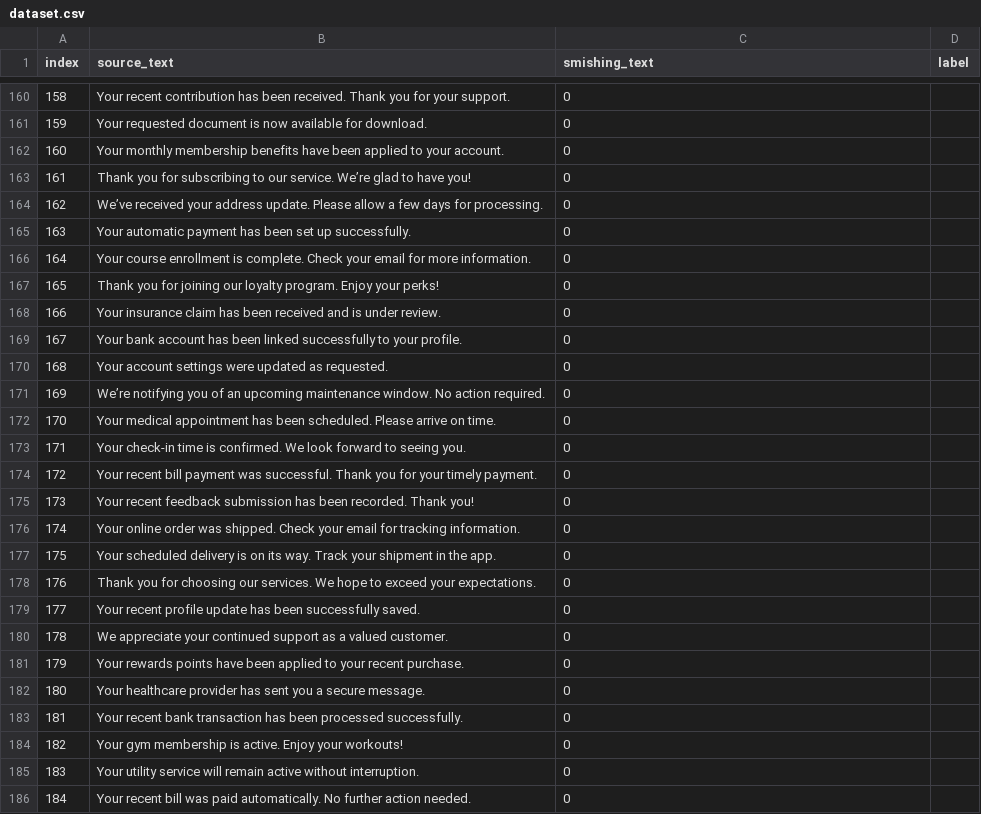
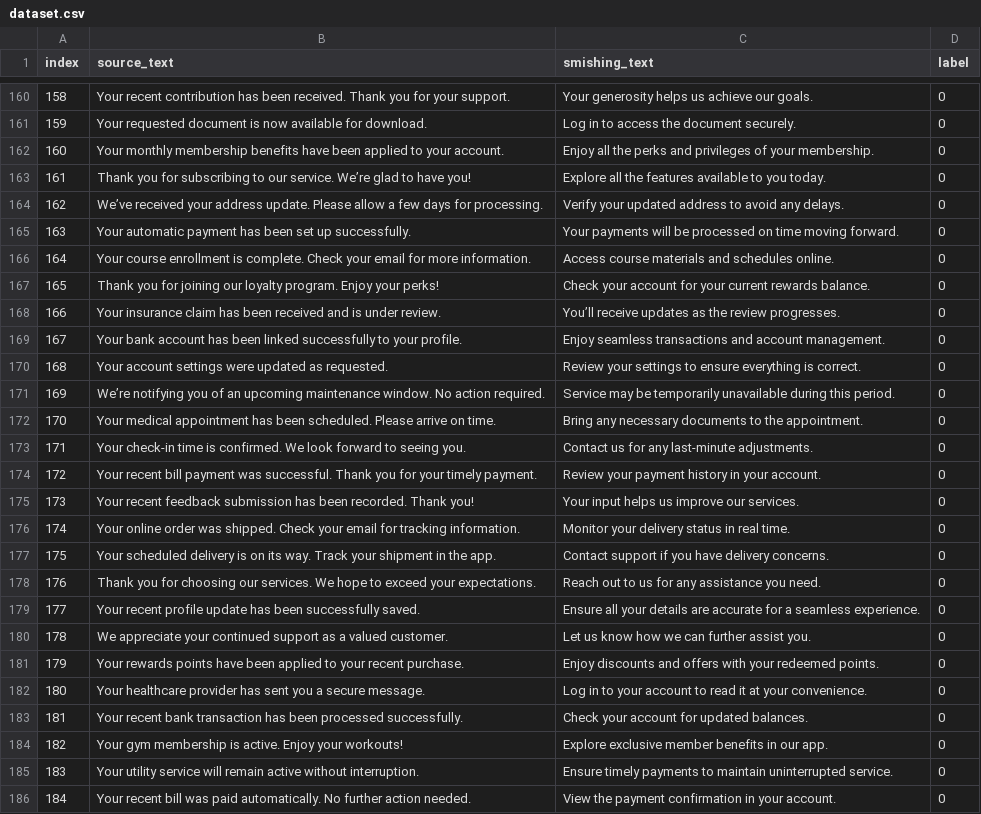
Before and after one commit to BrandonHuett/CECS378-Group-Project---Smishing, a CSV file: dataset.csv, drawn as a sheet; only a part is shown, gaps mark what is left out; the diff covers the shown part only.

```diff
--- a/dataset.csv
+++ b/dataset.csv
@@ -160,27 +160,27 @@ index,source_text,smishing_text,label
-158,"Your recent contribution has been received. Thank you for your support.",0
-159,"Your requested document is now available for download.",0
-160,"Your monthly membership benefits have been applied to your account.",0
-161,"Thank you for subscribing to our service. We’re glad to have you!",0
-162,"We’ve received your address update. Please allow a few days for processing.",0
-163,"Your automatic payment has been set up successfully.",0
-164,"Your course enrollment is complete. Check your email for more information.",0
-165,"Thank you for joining our loyalty program. Enjoy your perks!",0
-166,"Your insurance claim has been received and is under review.",0
-167,"Your bank account has been linked successfully to your profile.",0
-168,"Your account settings were updated as requested.",0
-169,"We’re notifying you of an upcoming maintenance window. No action required.",0
-170,"Your medical appointment has been scheduled. Please arrive on time.",0
-171,"Your check-in time is confirmed. We look forward to seeing you.",0
-172,"Your recent bill payment was successful. Thank you for your timely payment.",0
-173,"Your recent feedback submission has been recorded. Thank you!",0
-174,"Your online order was shipped. Check your email for tracking information.",0
-175,"Your scheduled delivery is on its way. Track your shipment in the app.",0
-176,"Thank you for choosing our services. We hope to exceed your expectations.",0
-177,"Your recent profile update has been successfully saved.",0
-178,"We appreciate your continued support as a valued customer.",0
-179,"Your rewards points have been applied to your recent purchase.",0
-180,"Your healthcare provider has sent you a secure message.",0
-181,"Your recent bank transaction has been processed successfully.",0
-182,"Your gym membership is active. Enjoy your workouts!",0
-183,"Your utility service will remain active without interruption.",0
-184,"Your recent bill was paid automatically. No further action needed.",0
+158,"Your recent contribution has been received. Thank you for your support.","Your generosity helps us achieve our goals.",0
+159,"Your requested document is now available for download.","Log in to access the document securely.",0
+160,"Your monthly membership benefits have been applied to your account.","Enjoy all the perks and privileges of your membership.",0
+161,"Thank you for subscribing to our service. We’re glad to have you!","Explore all the features available to you today.",0
+162,"We’ve received your address update. Please allow a few days for processing.","Verify your updated address to avoid any delays.",0
+163,"Your automatic payment has been set up successfully.","Your payments will be processed on time moving forward.",0
+164,"Your course enrollment is complete. Check your email for more information.","Access course materials and schedules online.",0
+165,"Thank you for joining our loyalty program. Enjoy your perks!","Check your account for your current rewards balance.",0
+166,"Your insurance claim has been received and is under review.","You’ll receive updates as the review progresses.",0
+167,"Your bank account has been linked successfully to your profile.","Enjoy seamless transactions and account management.",0
+168,"Your account settings were updated as requested.","Review your settings to ensure everything is correct.",0
+169,"We’re notifying you of an upcoming maintenance window. No action required.","Service may be temporarily unavailable during this period.",0
+170,"Your medical appointment has been scheduled. Please arrive on time.","Bring any necessary documents to the appointment.",0
+171,"Your check-in time is confirmed. We look forward to seeing you.","Contact us for any last-minute adjustments.",0
+172,"Your recent bill payment was successful. Thank you for your timely payment.","Review your payment history in your account.",0
+173,"Your recent feedback submission has been recorded. Thank you!","Your input helps us improve our services.",0
+174,"Your online order was shipped. Check your email for tracking information.","Monitor your delivery status in real time.",0
+175,"Your scheduled delivery is on its way. Track your shipment in the app.","Contact support if you have delivery concerns.",0
+176,"Thank you for choosing our services. We hope to exceed your expectations.","Reach out to us for any assistance you need.",0
+177,"Your recent profile update has been successfully saved.","Ensure all your details are accurate for a seamless experience.",0
+178,"We appreciate your continued support as a valued customer.","Let us know how we can further assist you.",0
+179,"Your rewards points have been applied to your recent purchase.","Enjoy discounts and offers with your redeemed points.",0
+180,"Your healthcare provider has sent you a secure message.","Log in to your account to read it at your convenience.",0
+181,"Your recent bank transaction has been processed successfully.","Check your account for updated balances.",0
+182,"Your gym membership is active. Enjoy your workouts!","Explore exclusive member benefits in our app.",0
+183,"Your utility service will remain active without interruption.","Ensure timely payments to maintain uninterrupted service.",0
+184,"Your recent bill was paid automatically. No further action needed.","View the payment confirmation in your account.",0
```
Also changed, not shown: 86 edited cells elsewhere in this file.
